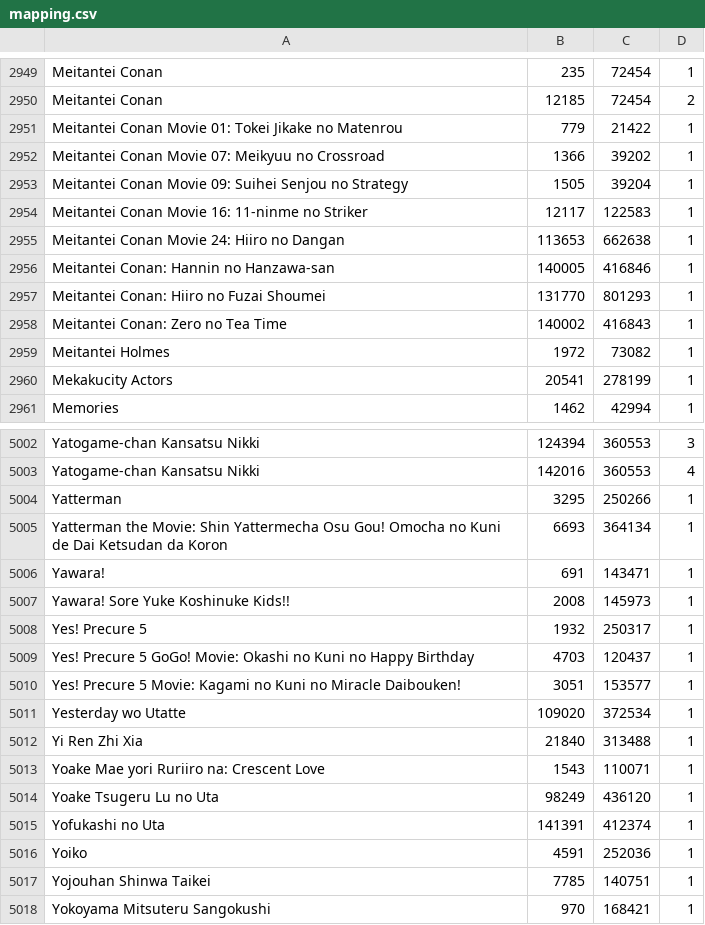
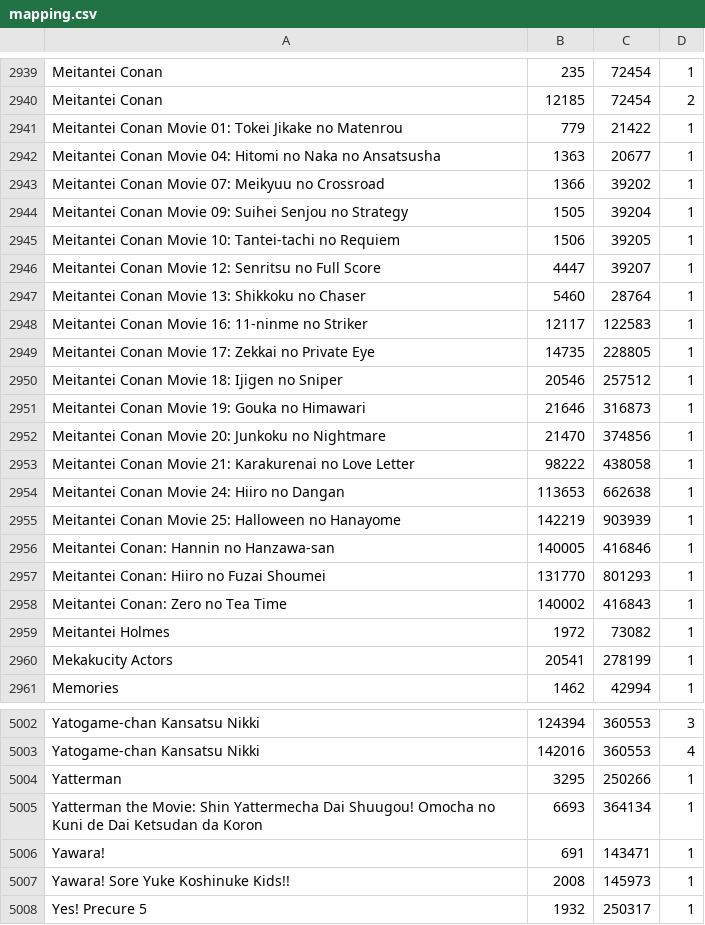
Before and after one commit to noggl/AniListToTVDB, a CSV file: mapping.csv, drawn as a sheet; only a part is shown, gaps mark what is left out; the shorter side is filled out with more unchanged rows; the diff covers the shown part only.

```diff
--- a/mapping.csv
+++ b/mapping.csv
@@ -2951,6 +2941,16 @@ Meitantei Conan;12185;72454;2
 Meitantei Conan Movie 01: Tokei Jikake no Matenrou;779;21422;1
+Meitantei Conan Movie 04: Hitomi no Naka no Ansatsusha;1363;20677;1
 Meitantei Conan Movie 07: Meikyuu no Crossroad;1366;39202;1
 Meitantei Conan Movie 09: Suihei Senjou no Strategy;1505;39204;1
+Meitantei Conan Movie 10: Tantei-tachi no Requiem;1506;39205;1
+Meitantei Conan Movie 12: Senritsu no Full Score;4447;39207;1
+Meitantei Conan Movie 13: Shikkoku no Chaser;5460;28764;1
 Meitantei Conan Movie 16: 11-ninme no Striker;12117;122583;1
+Meitantei Conan Movie 17: Zekkai no Private Eye;14735;228805;1
+Meitantei Conan Movie 18: Ijigen no Sniper;20546;257512;1
+Meitantei Conan Movie 19: Gouka no Himawari;21646;316873;1
+Meitantei Conan Movie 20: Junkoku no Nightmare;21470;374856;1
+Meitantei Conan Movie 21: Karakurenai no Love Letter;98222;438058;1
 Meitantei Conan Movie 24: Hiiro no Dangan;113653;662638;1
+Meitantei Conan Movie 25: Halloween no Hanayome;142219;903939;1
 Meitantei Conan: Hannin no Hanzawa-san;140005;416846;1
@@ -5004,3 +5004,3 @@ Yatogame-chan Kansatsu Nikki;142016;360553;4
 Yatterman;3295;250266;1
-Yatterman the Movie: Shin Yattermecha Osu Gou! Omocha no Kuni de Dai Ketsudan da Koron;6693;364134;1
+Yatterman the Movie: Shin Yattermecha Dai Shuugou! Omocha no Kuni de Dai Ketsudan da Koron;6693;364134;1
 Yawara!;691;143471;1
```
Also changed, not shown: 1 added row, 11 removed rows and 1 edited cell elsewhere in this file, 2 other files.
